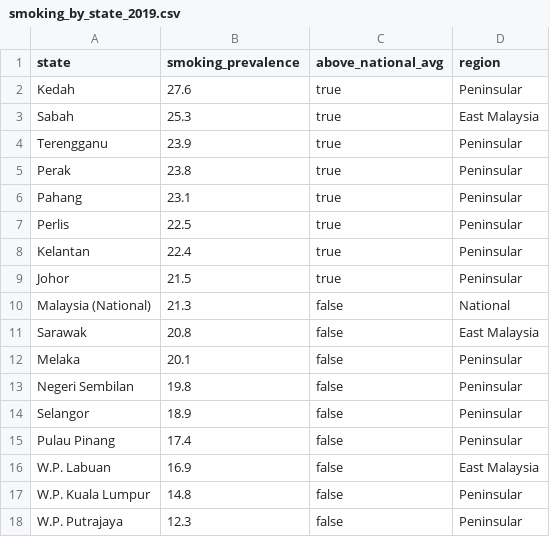
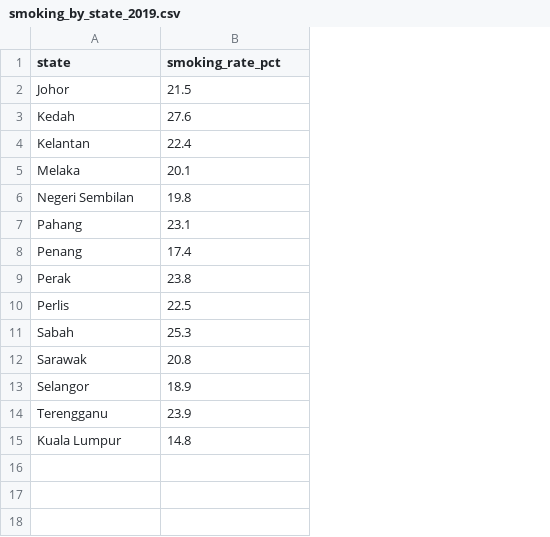
Before and after one commit to jsaw0010-cloud/FIT2179---Assignment-2, a CSV file: data/smoking_by_state_2019.csv, drawn as a sheet; removed rows and columns are numbered as before the commit, all else as after; the diff names each change by its address in the sheet, - before the commit and + after, or states it on an @@ line.

Commit message:
Update smoking_by_state_2019.csv

```diff
--- a/data/smoking_by_state_2019.csv
+++ b/data/smoking_by_state_2019.csv
-column C (above_national_avg), row 2: true; row 8: true; rows 12-14: all false; row 17: false
-column D (region), row 2: Peninsular; row 8: Peninsular; rows 12-14: all Peninsular; row 17: Peninsular
-B1: smoking_prevalence
+B1: smoking_rate_pct
@@ row 9 moved to row 2: Johor @@
-row 10: Malaysia (National) | 21.3 | false | National
@@ row 6 moved to row 7: Pahang @@
+row 8: Penang | 17.4
@@ row 5 moved to row 9: Perak @@
@@ row 7 moved to row 10: Perlis @@
@@ row 3 moved to row 11: Sabah @@
@@ row 11 moved to row 12: Sarawak @@
-row 15: Pulau Pinang | 17.4 | false | Peninsular
-row 16: W.P. Labuan | 16.9 | false | East Malaysia
@@ row 4 moved to row 14: Terengganu @@
-A15 (state): W.P. Kuala Lumpur
+A15 (state): Kuala Lumpur
-row 18: W.P. Putrajaya | 12.3 | false | Peninsular
```
